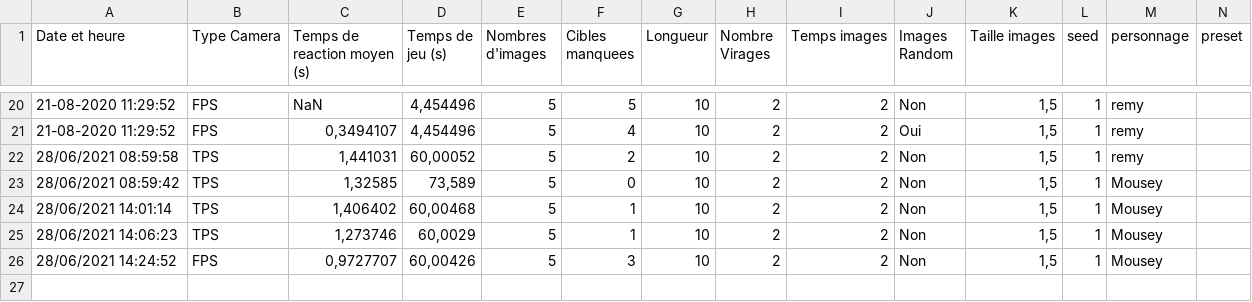
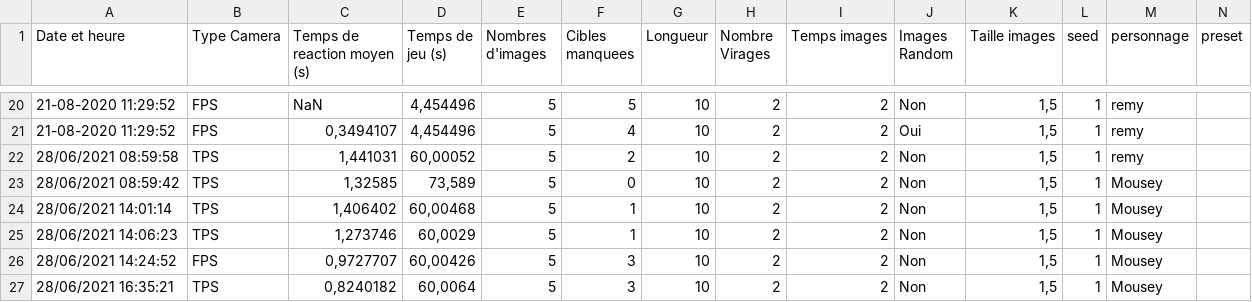
Before and after one commit to LeoVgr/StageCeRCA, a CSV file: Assets/StreamingAssets/PlayersData.csv, drawn as a sheet; only a part is shown, gaps mark what is left out; the diff names each change by its address in the sheet, - before the commit and + after, or states it on an @@ line.

```diff
--- a/Assets/StreamingAssets/PlayersData.csv
+++ b/Assets/StreamingAssets/PlayersData.csv
+row 27: 28/06/2021 16:35:21 | TPS | 0,8240182 | 60,0064 | 5 | 3 | 10 | 2 | 2 | Non | 1,5 | 1 | Mousey
```
Also changed, not shown: 16 other files.
